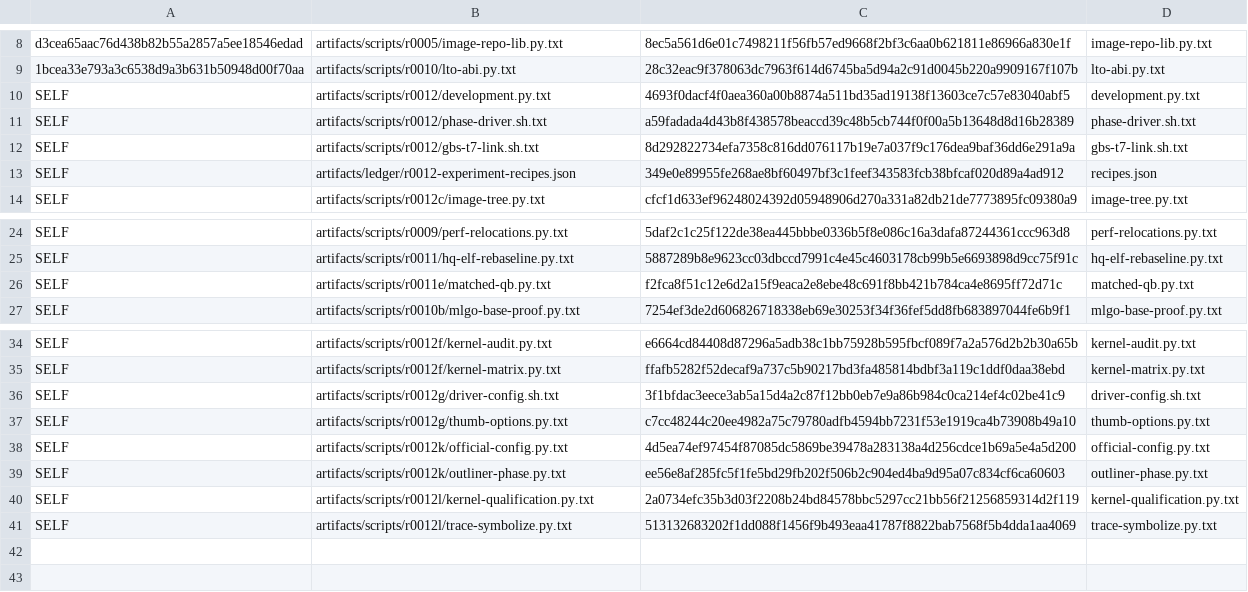
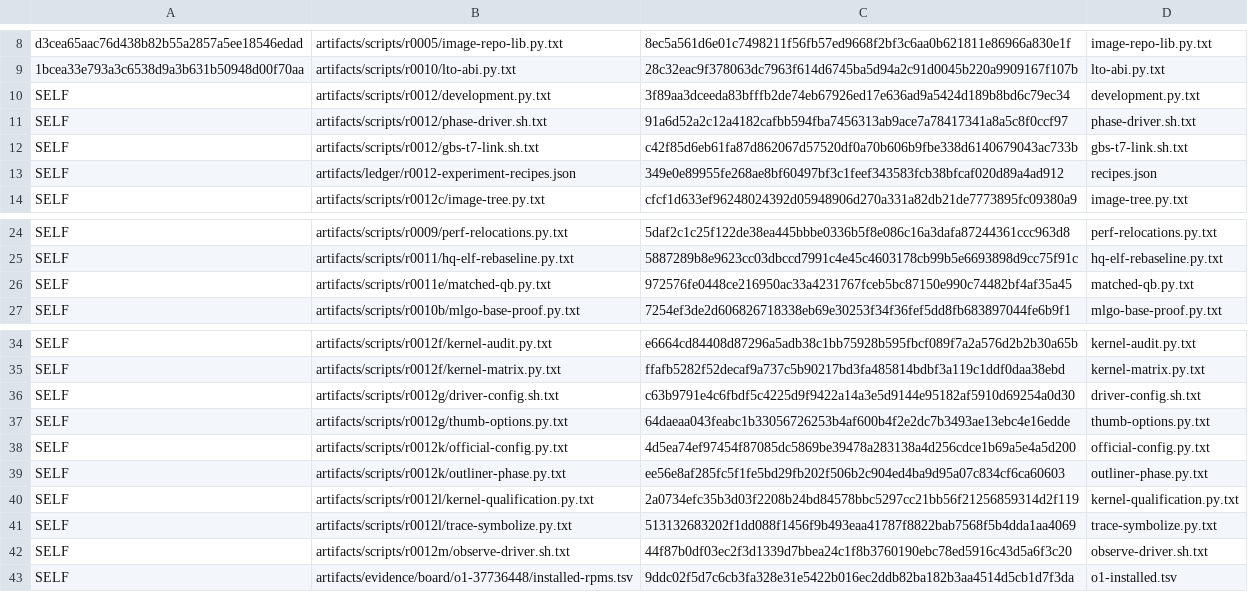
Before and after one commit to lhmax2010/analysis, a TSV file: artifacts/scripts/r0012/downloads.tsv, drawn as a sheet; only a part is shown, gaps mark what is left out.

Commit message:
Fix Bash 3.2 driver forwarding and stage the gated AVControl and board visits

```diff
--- a/artifacts/scripts/r0012/downloads.tsv
+++ b/artifacts/scripts/r0012/downloads.tsv
@@ -9,5 +9,5 @@ d3cea65aac76d438b82b55a2857a5ee18546edad	artifacts/scripts/r0005/image-repo-lib.
 1bcea33e793a3c6538d9a3b631b50948d00f70aa	artifacts/scripts/r0010/lto-abi.py.txt	28c32eac9f378063dc7963f614d6745ba5d94a2c91d0045b220a9909167f107b	lto-abi.py.txt
-SELF	artifacts/scripts/r0012/development.py.txt	4693f0dacf4f0aea360a00b8874a511bd35ad19138f13603ce7c57e83040abf5	development.py.txt
-SELF	artifacts/scripts/r0012/phase-driver.sh.txt	a59fadada4d43b8f438578beaccd39c48b5cb744f0f00a5b13648d8d16b28389	phase-driver.sh.txt
-SELF	artifacts/scripts/r0012/gbs-t7-link.sh.txt	8d292822734efa7358c816dd076117b19e7a037f9c176dea9baf36dd6e291a9a	gbs-t7-link.sh.txt
+SELF	artifacts/scripts/r0012/development.py.txt	3f89aa3dceeda83bfffb2de74eb67926ed17e636ad9a5424d189b8bd6c79ec34	development.py.txt
+SELF	artifacts/scripts/r0012/phase-driver.sh.txt	91a6d52a2c12a4182cafbb594fba7456313ab9ace7a78417341a8a5c8f0ccf97	phase-driver.sh.txt
+SELF	artifacts/scripts/r0012/gbs-t7-link.sh.txt	c42f85d6eb61fa87d862067d57520df0a70b606b9fbe338d6140679043ac733b	gbs-t7-link.sh.txt
 SELF	artifacts/ledger/r0012-experiment-recipes.json	349e0e89955fe268ae8bf60497bf3c1feef343583fcb38bfcaf020d89a4ad912	recipes.json
@@ -25,3 +25,3 @@ SELF	artifacts/scripts/r0009/perf-relocations.py.txt	5daf2c1c25f122de38ea445bbbe
 SELF	artifacts/scripts/r0011/hq-elf-rebaseline.py.txt	5887289b8e9623cc03dbccd7991c4e45c4603178cb99b5e6693898d9cc75f91c	hq-elf-rebaseline.py.txt
-SELF	artifacts/scripts/r0011e/matched-qb.py.txt	f2fca8f51c12e6d2a15f9eaca2e8ebe48c691f8bb421b784ca4e8695ff72d71c	matched-qb.py.txt
+SELF	artifacts/scripts/r0011e/matched-qb.py.txt	972576fe0448ce216950ac33a4231767fceb5bc87150e990c74482bf4af35a45	matched-qb.py.txt
 SELF	artifacts/scripts/r0010b/mlgo-base-proof.py.txt	7254ef3de2d606826718338eb69e30253f34f36fef5dd8fb683897044fe6b9f1	mlgo-base-proof.py.txt
@@ -35,4 +35,4 @@ SELF	artifacts/scripts/r0012f/kernel-audit.py.txt	e6664cd84408d87296a5adb38c1bb7
 SELF	artifacts/scripts/r0012f/kernel-matrix.py.txt	ffafb5282f52decaf9a737c5b90217bd3fa485814bdbf3a119c1ddf0daa38ebd	kernel-matrix.py.txt
-SELF	artifacts/scripts/r0012g/driver-config.sh.txt	3f1bfdac3eece3ab5a15d4a2c87f12bb0eb7e9a86b984c0ca214ef4c02be41c9	driver-config.sh.txt
-SELF	artifacts/scripts/r0012g/thumb-options.py.txt	c7cc48244c20ee4982a75c79780adfb4594bb7231f53e1919ca4b73908b49a10	thumb-options.py.txt
+SELF	artifacts/scripts/r0012g/driver-config.sh.txt	c63b9791e4c6fbdf5c4225d9f9422a14a3e5d9144e95182af5910d69254a0d30	driver-config.sh.txt
+SELF	artifacts/scripts/r0012g/thumb-options.py.txt	64daeaa043feabc1b33056726253b4af600b4f2e2dc7b3493ae13ebc4e16edde	thumb-options.py.txt
 SELF	artifacts/scripts/r0012k/official-config.py.txt	4d5ea74ef97454f87085dc5869be39478a283138a4d256cdce1b69a5e4a5d200	official-config.py.txt
@@ -41 +41,3 @@ SELF	artifacts/scripts/r0012l/kernel-qualification.py.txt	2a0734efc35b3d03f2208b
 SELF	artifacts/scripts/r0012l/trace-symbolize.py.txt	513132683202f1dd088f1456f9b493eaa41787f8822bab7568f5b4dda1aa4069	trace-symbolize.py.txt
+SELF	artifacts/scripts/r0012m/observe-driver.sh.txt	44f87b0df03ec2f3d1339d7bbea24c1f8b3760190ebc78ed5916c43d5a6f3c20	observe-driver.sh.txt
+SELF	artifacts/evidence/board/o1-37736448/installed-rpms.tsv	9ddc02f5d7c6cb3fa328e31e5422b016ec2ddb82ba182b3aa4514d5cb1d7f3da	o1-installed.tsv
```
Also changed, not shown: 22 other files.
